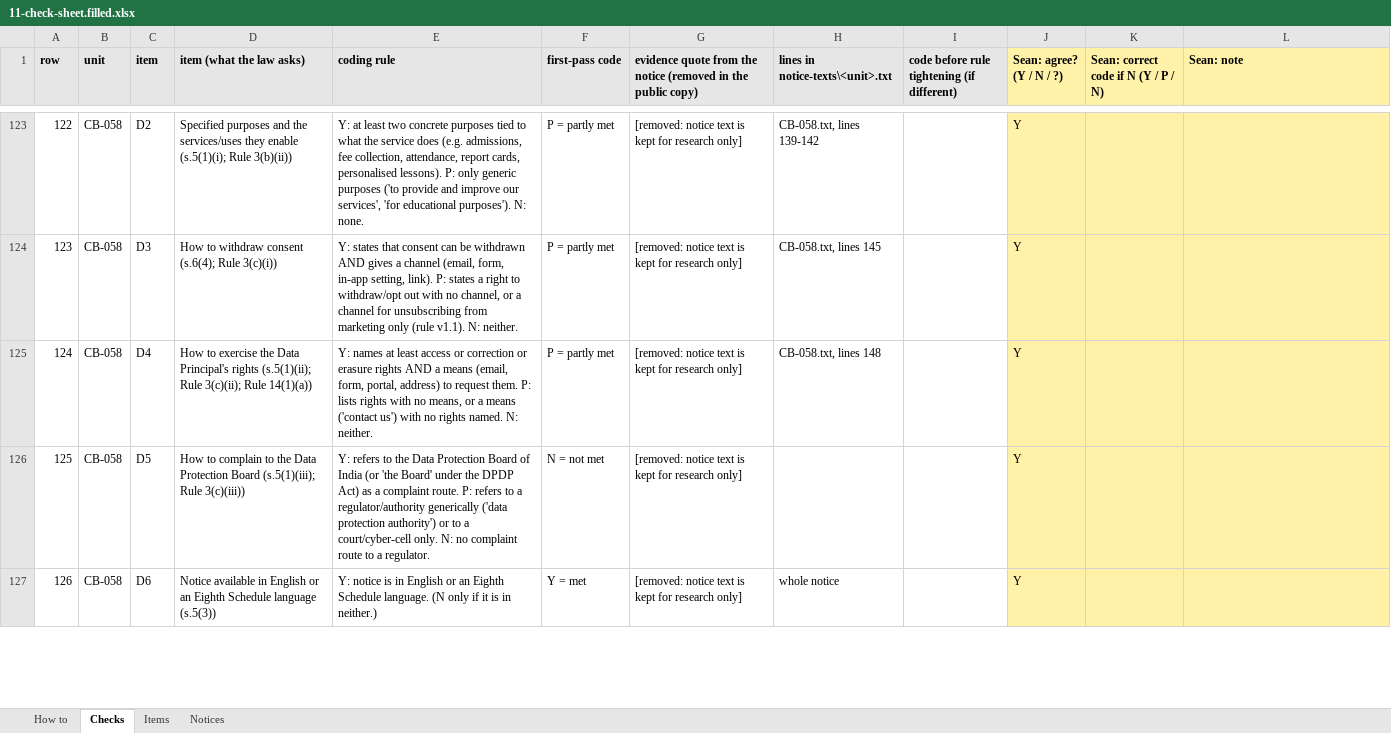
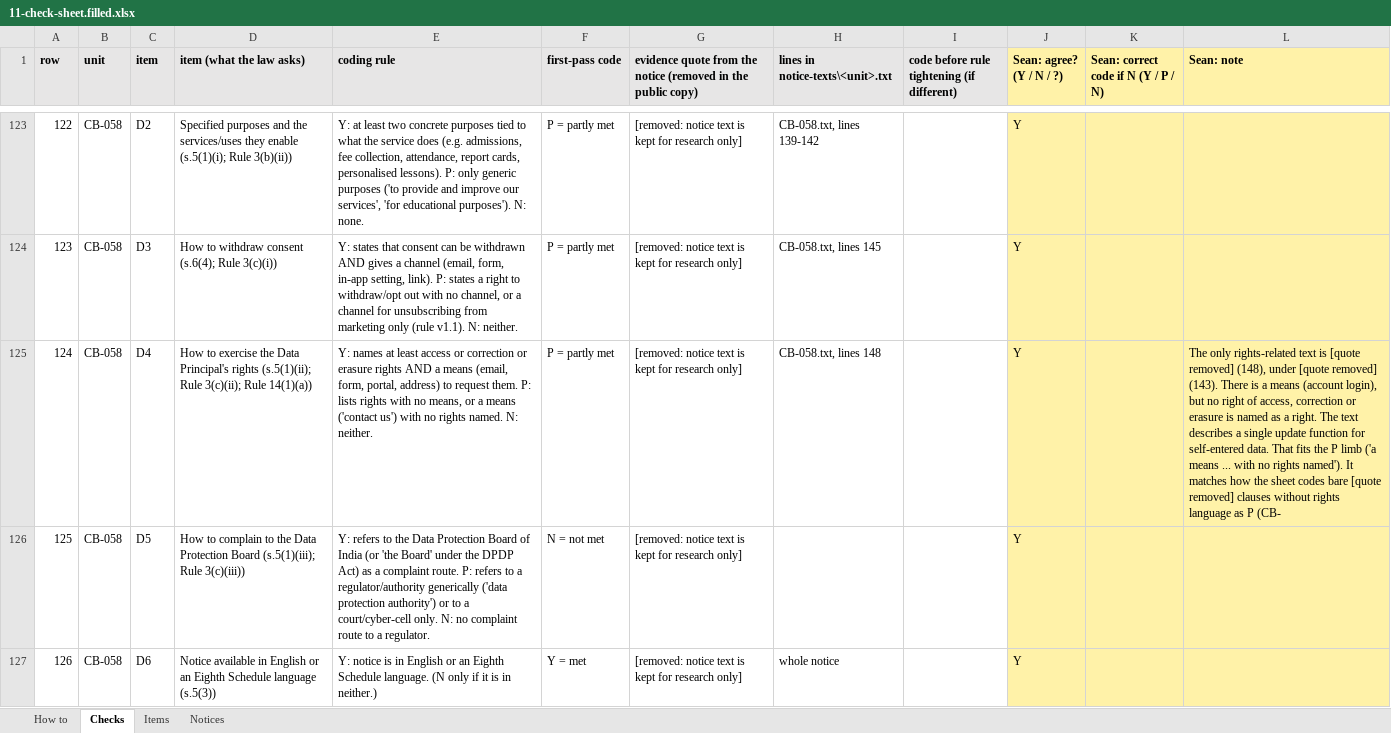
Before and after one commit to Bruhmoment2023-real/school-privacy-notices, an Excel workbook: checks/11-check-sheet.filled.xlsx, sheet Checks, drawn as a sheet; only a part is shown, gaps mark what is left out; values as stored, in another font and other column widths than the file's, no borders; the diff covers the shown part only; the diff names each change by its address in the sheet, - before the commit and + after, or states it on an @@ line.

Commit message:
Apply the final check of the 19 school notices: all 285 codes checked (met-or-not 279/285, kappa 0.951; 18 differences, all where the first pass was stricter), final codes and change log rebuilt from the sheet by checks/apply_check.py, public sheet without notice quotes, re-run tables, figures and results summary

```diff
--- a/checks/11-check-sheet.filled.xlsx (sheet Checks)
+++ b/checks/11-check-sheet.filled.xlsx (sheet Checks)
-L125 (Sean: note): (empty)
+L125 (Sean: note): The only rights-related text is [quote removed] (148), under [quote removed] (143). There is a means (account login), but no right of access, correction or erasure is named as a right. The text describes a single update function for self-entered data. That fits the P limb ('a means ... with no rights named'). It matches how the sheet codes bare [quote removed] clauses without rights language as P (CB-
```
Also changed, not shown: 16 edited cells elsewhere in this sheet, 15 other files.
